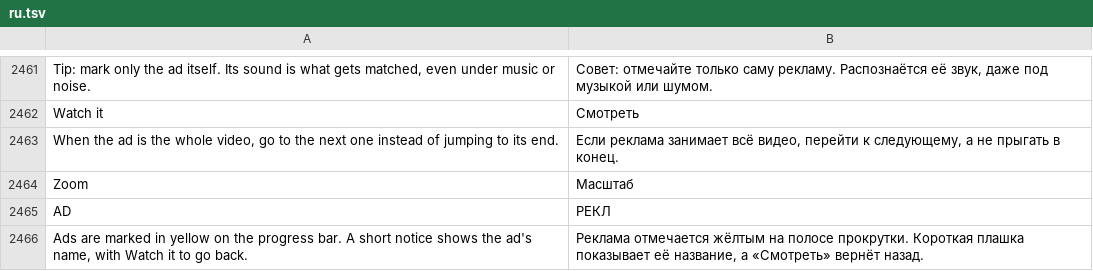
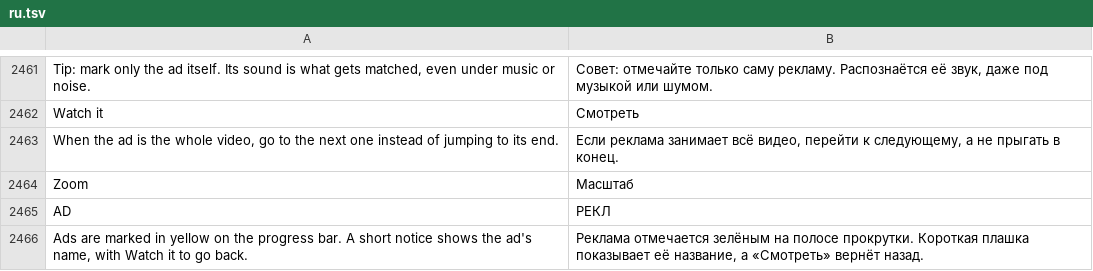
Before and after one commit to MidTano/metra-tiktok-sponsorblock, a TSV file: extensions/tiktok/src/main/l10n/ru.tsv, drawn as a sheet; only a part is shown, gaps mark what is left out.

```diff
--- a/extensions/tiktok/src/main/l10n/ru.tsv
+++ b/extensions/tiktok/src/main/l10n/ru.tsv
@@ -2465,2 +2465,2 @@ Zoom	Масштаб
 AD	РЕКЛ
-Ads are marked in yellow on the progress bar. A short notice shows the ad's name, with Watch it to go back.	Реклама отмечается жёлтым на полосе прокрутки. Короткая плашка показывает её название, а «Смотреть» вернёт назад.
+Ads are marked in yellow on the progress bar. A short notice shows the ad's name, with Watch it to go back.	Реклама отмечается зелёным на полосе прокрутки. Короткая плашка показывает её название, а «Смотреть» вернёт назад.
```
Also changed, not shown: 5 other files.
